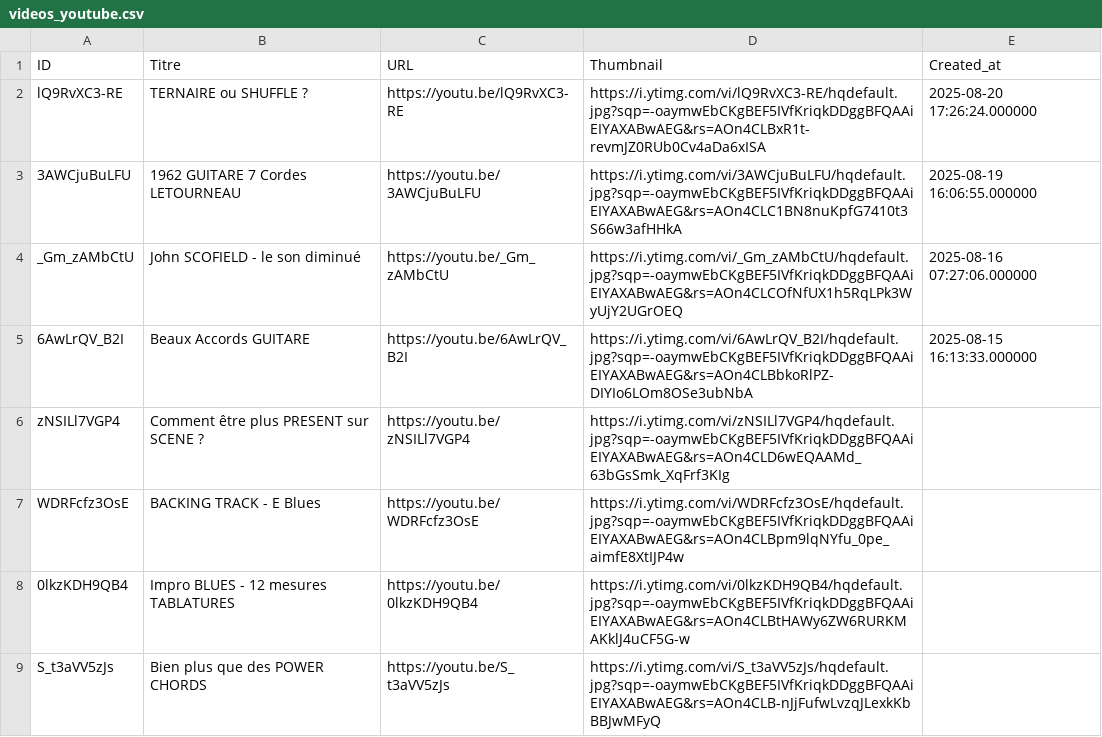
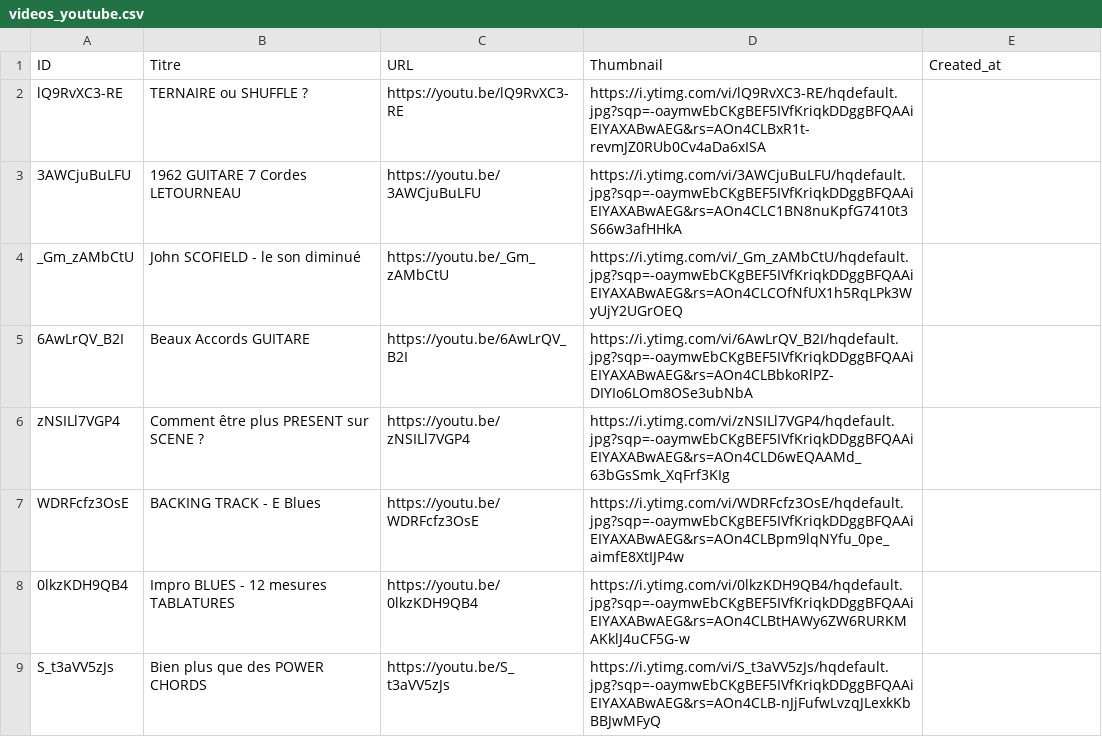
Before and after one commit to stfagy/stfagy.github.io, a CSV file: La minute utile du musicien/videos_youtube.csv, drawn as a sheet; only a part is shown.

```diff
--- a/La minute utile du musicien/videos_youtube.csv
+++ b/La minute utile du musicien/videos_youtube.csv
@@ -1,6 +1,6 @@
 ID,Titre,URL,Thumbnail,Created_at
-lQ9RvXC3-RE,TERNAIRE ou SHUFFLE ?,https://youtu.be/lQ9RvXC3-RE,https://i.ytimg.com/vi/lQ9RvXC3-RE/hqdefault.jpg?sqp=-oaymwEbCKgBEF5IVfKriqkDDggBFQAAiEIYAXABwAEG&rs=AOn4CLBxR1t-revmJZ0RUb0Cv4aDa6xISA,2025-08-20 17:26:24.000000
-3AWCjuBuLFU,1962 GUITARE 7 Cordes LETOURNEAU,https://youtu.be/3AWCjuBuLFU,https://i.ytimg.com/vi/3AWCjuBuLFU/hqdefault.jpg?sqp=-oaymwEbCKgBEF5IVfKriqkDDggBFQAAiEIYAXABwAEG&rs=AOn4CLC1BN8nuKpfG7410t3S66w3afHHkA,2025-08-19 16:06:55.000000
-_Gm_zAMbCtU,John SCOFIELD - le son diminué,https://youtu.be/_Gm_zAMbCtU,https://i.ytimg.com/vi/_Gm_zAMbCtU/hqdefault.jpg?sqp=-oaymwEbCKgBEF5IVfKriqkDDggBFQAAiEIYAXABwAEG&rs=AOn4CLCOfNfUX1h5RqLPk3WyUjY2UGrOEQ,2025-08-16 07:27:06.000000
-6AwLrQV_B2I,Beaux Accords GUITARE,https://youtu.be/6AwLrQV_B2I,https://i.ytimg.com/vi/6AwLrQV_B2I/hqdefault.jpg?sqp=-oaymwEbCKgBEF5IVfKriqkDDggBFQAAiEIYAXABwAEG&rs=AOn4CLBbkoRlPZ-DIYIo6LOm8OSe3ubNbA,2025-08-15 16:13:33.000000
+lQ9RvXC3-RE,TERNAIRE ou SHUFFLE ?,https://youtu.be/lQ9RvXC3-RE,https://i.ytimg.com/vi/lQ9RvXC3-RE/hqdefault.jpg?sqp=-oaymwEbCKgBEF5IVfKriqkDDggBFQAAiEIYAXABwAEG&rs=AOn4CLBxR1t-revmJZ0RUb0Cv4aDa6xISA,
+3AWCjuBuLFU,1962 GUITARE 7 Cordes LETOURNEAU,https://youtu.be/3AWCjuBuLFU,https://i.ytimg.com/vi/3AWCjuBuLFU/hqdefault.jpg?sqp=-oaymwEbCKgBEF5IVfKriqkDDggBFQAAiEIYAXABwAEG&rs=AOn4CLC1BN8nuKpfG7410t3S66w3afHHkA,
+_Gm_zAMbCtU,John SCOFIELD - le son diminué,https://youtu.be/_Gm_zAMbCtU,https://i.ytimg.com/vi/_Gm_zAMbCtU/hqdefault.jpg?sqp=-oaymwEbCKgBEF5IVfKriqkDDggBFQAAiEIYAXABwAEG&rs=AOn4CLCOfNfUX1h5RqLPk3WyUjY2UGrOEQ,
+6AwLrQV_B2I,Beaux Accords GUITARE,https://youtu.be/6AwLrQV_B2I,https://i.ytimg.com/vi/6AwLrQV_B2I/hqdefault.jpg?sqp=-oaymwEbCKgBEF5IVfKriqkDDggBFQAAiEIYAXABwAEG&rs=AOn4CLBbkoRlPZ-DIYIo6LOm8OSe3ubNbA,
 zNSILl7VGP4,Comment être plus PRESENT sur SCENE ?,https://youtu.be/zNSILl7VGP4,https://i.ytimg.com/vi/zNSILl7VGP4/hqdefault.jpg?sqp=-oaymwEbCKgBEF5IVfKriqkDDggBFQAAiEIYAXABwAEG&rs=AOn4CLD6wEQAAMd_63bGsSmk_XqFrf3KIg,
```
Also changed, not shown: 4 other files.
